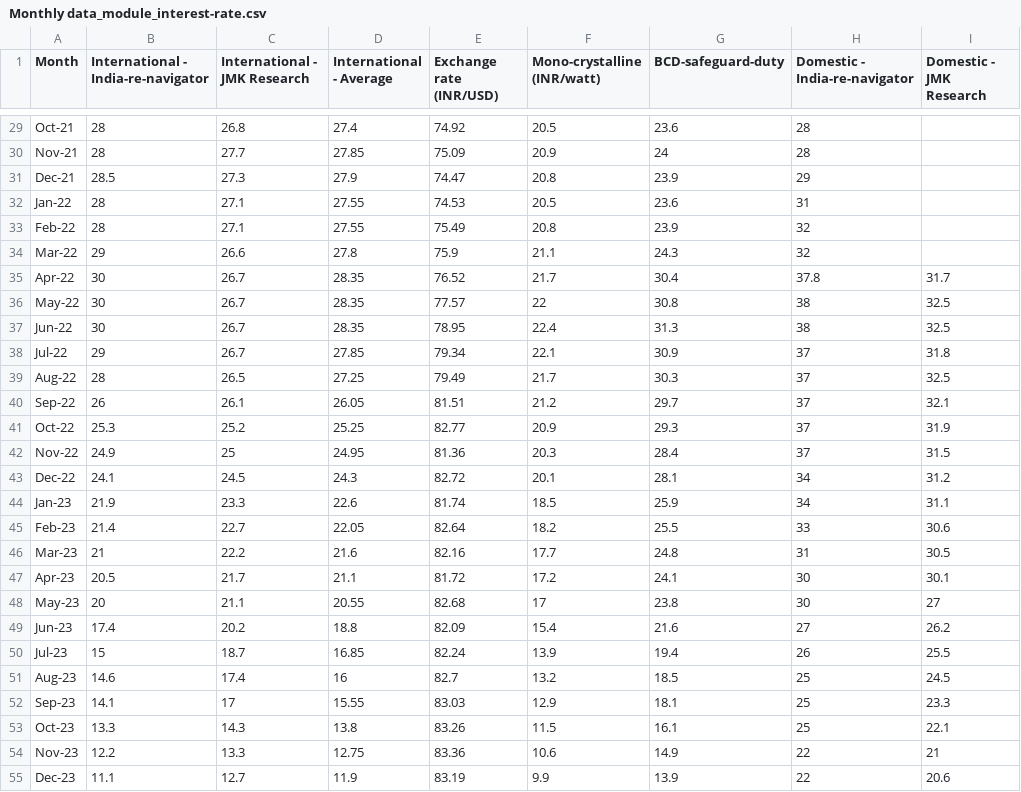
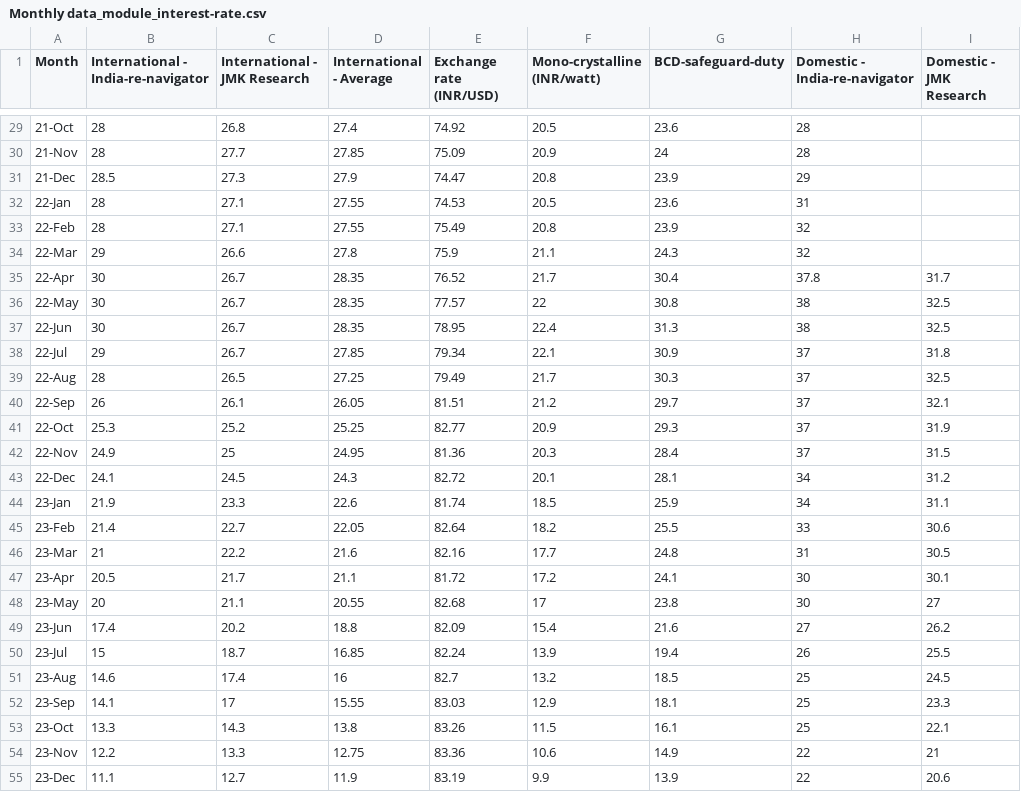
Before and after one commit to arahman-iisd/solar-lcoe-monthly, a CSV file: Monthly data_module_interest-rate.csv, drawn as a sheet; only a part is shown, gaps mark what is left out; the diff covers the shown part only; the diff names each change by its address in the sheet, - before the commit and + after, or states it on an @@ line.

```diff
--- a/Monthly data_module_interest-rate.csv
+++ b/Monthly data_module_interest-rate.csv
-A29 (Month): Oct-21
+A29 (Month): 21-Oct
-A30 (Month): Nov-21
+A30 (Month): 21-Nov
-A31 (Month): Dec-21
+A31 (Month): 21-Dec
-A32 (Month): Jan-22
+A32 (Month): 22-Jan
-A33 (Month): Feb-22
+A33 (Month): 22-Feb
-A34 (Month): Mar-22
+A34 (Month): 22-Mar
-A35 (Month): Apr-22
+A35 (Month): 22-Apr
-A36 (Month): May-22
+A36 (Month): 22-May
-A37 (Month): Jun-22
+A37 (Month): 22-Jun
-A38 (Month): Jul-22
+A38 (Month): 22-Jul
-A39 (Month): Aug-22
+A39 (Month): 22-Aug
-A40 (Month): Sep-22
+A40 (Month): 22-Sep
-A41 (Month): Oct-22
+A41 (Month): 22-Oct
-A42 (Month): Nov-22
+A42 (Month): 22-Nov
-A43 (Month): Dec-22
+A43 (Month): 22-Dec
-A44 (Month): Jan-23
+A44 (Month): 23-Jan
-A45 (Month): Feb-23
+A45 (Month): 23-Feb
-A46 (Month): Mar-23
+A46 (Month): 23-Mar
-A47 (Month): Apr-23
+A47 (Month): 23-Apr
-A48 (Month): May-23
+A48 (Month): 23-May
-A49 (Month): Jun-23
+A49 (Month): 23-Jun
-A50 (Month): Jul-23
+A50 (Month): 23-Jul
-A51 (Month): Aug-23
+A51 (Month): 23-Aug
-A52 (Month): Sep-23
+A52 (Month): 23-Sep
-A53 (Month): Oct-23
+A53 (Month): 23-Oct
-A54 (Month): Nov-23
+A54 (Month): 23-Nov
-A55 (Month): Dec-23
+A55 (Month): 23-Dec
```
Also changed, not shown: 1 added row, 1 removed row and 33 edited cells elsewhere in this file.
